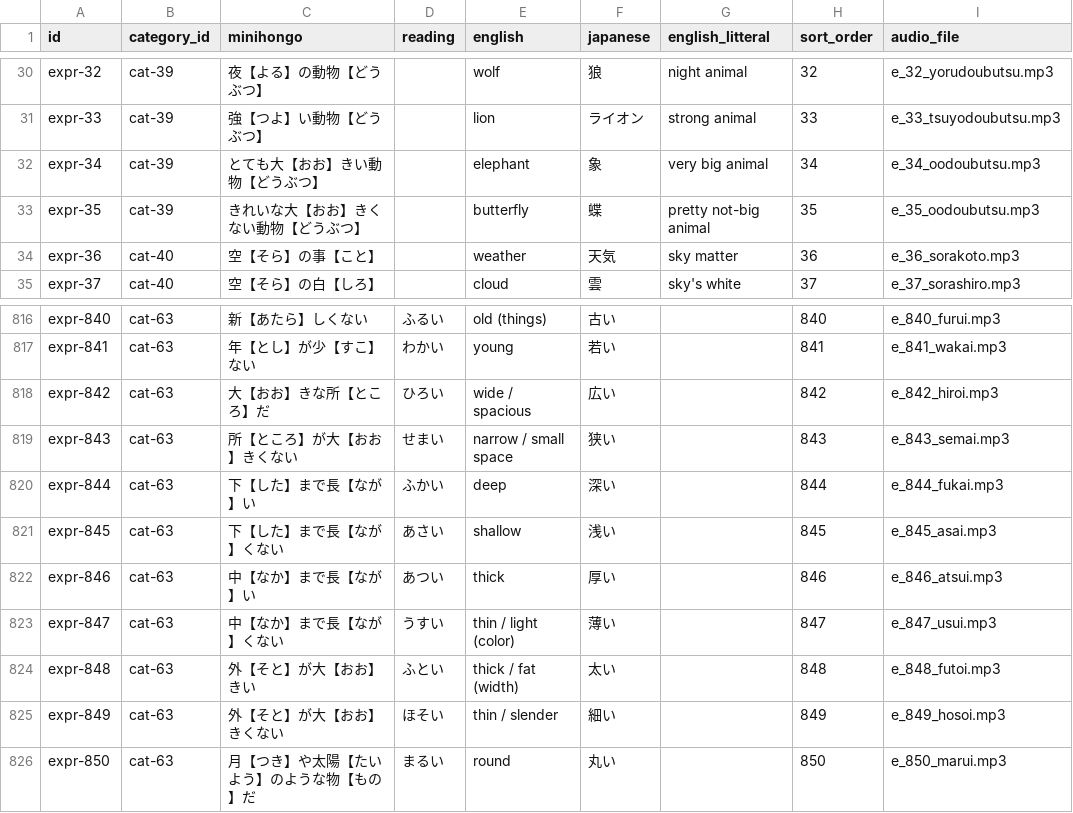
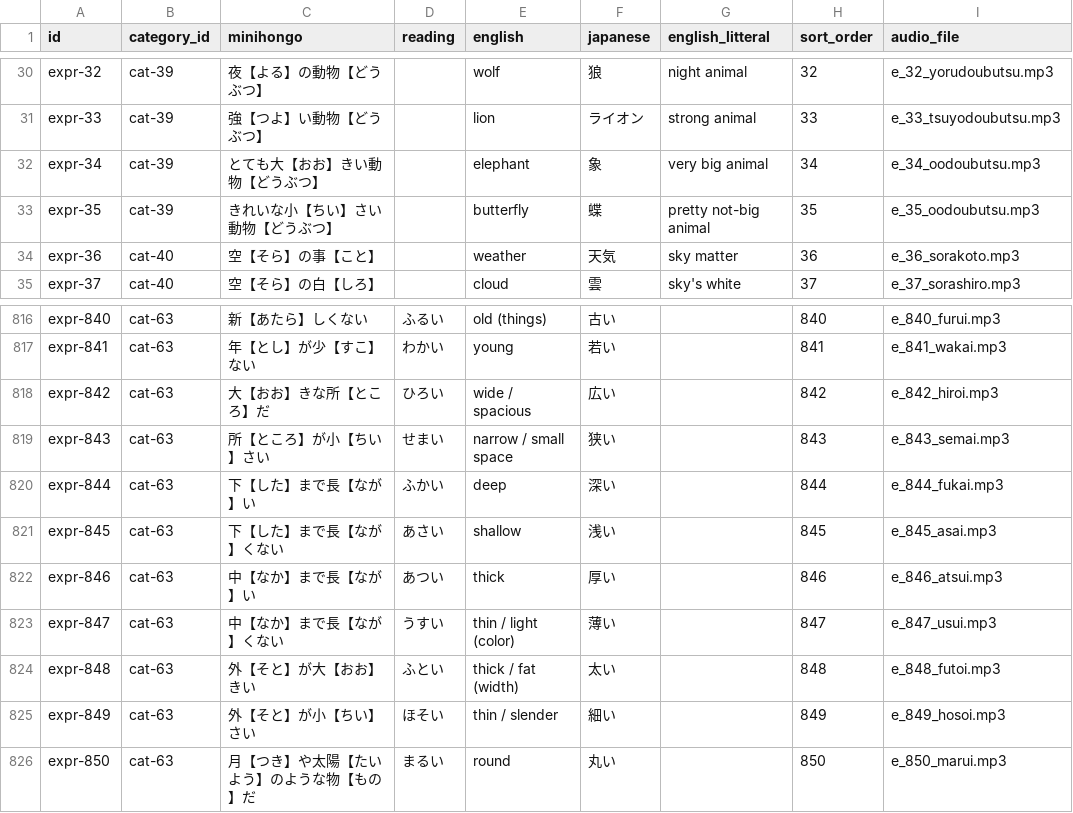
Before and after one commit to KakkoiDev/minihongo, a CSV file: data/expressions.csv, drawn as a sheet; only a part is shown, gaps mark what is left out.

Commit message:
fix: PDF font weight, butterfly expression, ただ removal
PDF font fix:
- Noto Sans JP variable font (.ttf) only exposes weight=100 to typst
  on macOS, making all Japanese text render as thin/hairline
- Fix: use static OTF files from noto-cjk (Regular 400 + Bold 700)
  stored in typst/fonts/, loaded via --font-path
- Font name changes: "Noto Sans JP" -> "Noto Sans CJK JP"
- This is a macOS-specific issue: the variable font metadata isn't
  parsed correctly by typst's font discovery

Content fixes:
- Butterfly: きれいな大きくない -> きれいな小さい
- Narrow/thin: 大きくない -> 小さい (2 expressions)
- ただ -> だけ in 3 content lines (ただ not base word)

```diff
--- a/data/expressions.csv
+++ b/data/expressions.csv
@@ -32,3 +32,3 @@ expr-33,cat-39,強【つよ】い動物【どうぶつ】,,lion,ライオン,str
 expr-34,cat-39,とても大【おお】きい動物【どうぶつ】,,elephant,象,very big animal,34,e_34_oodoubutsu.mp3
-expr-35,cat-39,きれいな大【おお】きくない動物【どうぶつ】,,butterfly,蝶,pretty not-big animal,35,e_35_oodoubutsu.mp3
+expr-35,cat-39,きれいな小【ちい】さい動物【どうぶつ】,,butterfly,蝶,pretty not-big animal,35,e_35_oodoubutsu.mp3
 expr-36,cat-40,空【そら】の事【こと】,,weather,天気,sky matter,36,e_36_sorakoto.mp3
@@ -818,3 +818,3 @@ expr-841,cat-63,年【とし】が少【すこ】ない,わかい,young,若い,,
 expr-842,cat-63,大【おお】きな所【ところ】だ,ひろい,wide / spacious,広い,,842,e_842_hiroi.mp3
-expr-843,cat-63,所【ところ】が大【おお】きくない,せまい,narrow / small space,狭い,,843,e_843_semai.mp3
+expr-843,cat-63,所【ところ】が小【ちい】さい,せまい,narrow / small space,狭い,,843,e_843_semai.mp3
 expr-844,cat-63,下【した】まで長【なが】い,ふかい,deep,深い,,844,e_844_fukai.mp3
@@ -824,3 +824,3 @@ expr-847,cat-63,中【なか】まで長【なが】くない,うすい,thin / l
 expr-848,cat-63,外【そと】が大【おお】きい,ふとい,thick / fat (width),太い,,848,e_848_futoi.mp3
-expr-849,cat-63,外【そと】が大【おお】きくない,ほそい,thin / slender,細い,,849,e_849_hosoi.mp3
+expr-849,cat-63,外【そと】が小【ちい】さい,ほそい,thin / slender,細い,,849,e_849_hosoi.mp3
 expr-850,cat-63,月【つき】や太陽【たいよう】のような物【もの】だ,まるい,round,丸い,,850,e_850_marui.mp3
```
Also changed, not shown: 4 other files.
